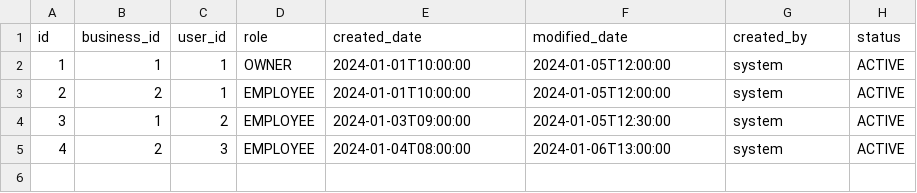
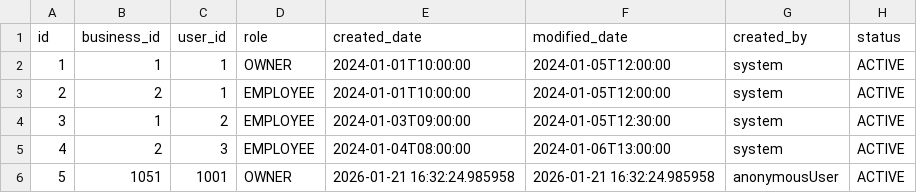
Before and after one commit to rkkcss/reservation_be, a CSV file: src/main/resources/config/liquibase/fake-data/business-employee.csv, drawn as a sheet; the diff names each change by its address in the sheet, - before the commit and + after, or states it on an @@ line.

```diff
--- a/src/main/resources/config/liquibase/fake-data/business-employee.csv
+++ b/src/main/resources/config/liquibase/fake-data/business-employee.csv
+row 6: 5 | 1051 | 1001 | OWNER | 2026-01-21 16:32:24.985958 | 2026-01-21 16:32:24.985958 | anonymousUser | ACTIVE
```
Also changed, not shown: src/main/resources/config/liquibase/data/user.csv, src/main/resources/config/liquibase/fake-data/business.csv, 22 other files.
